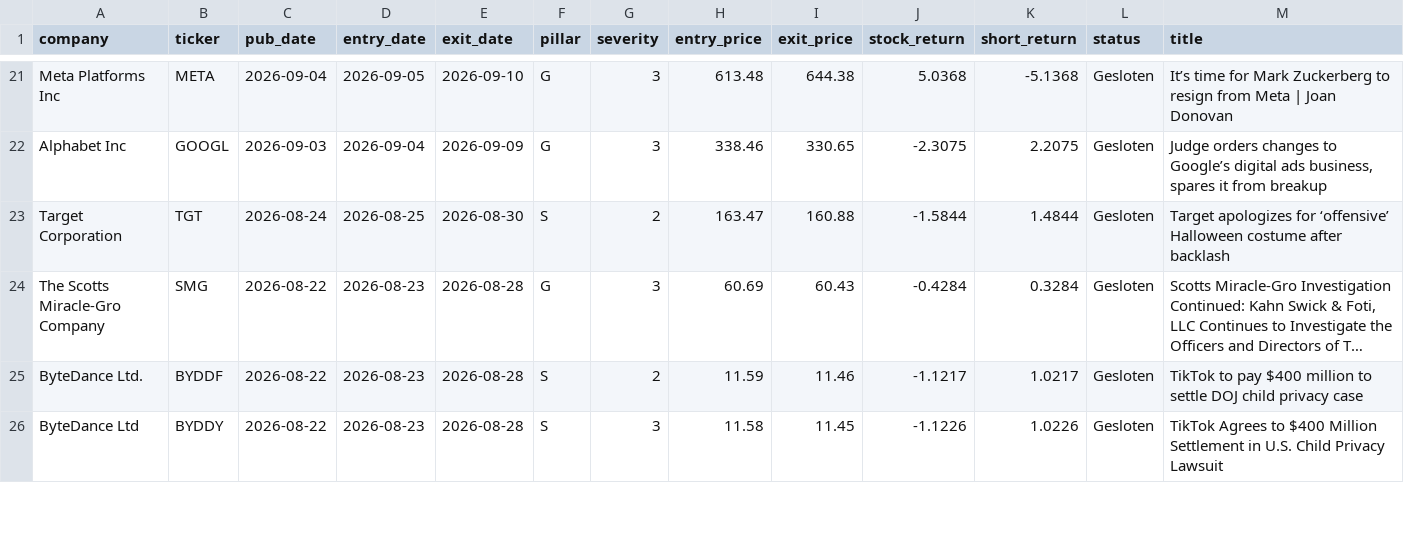
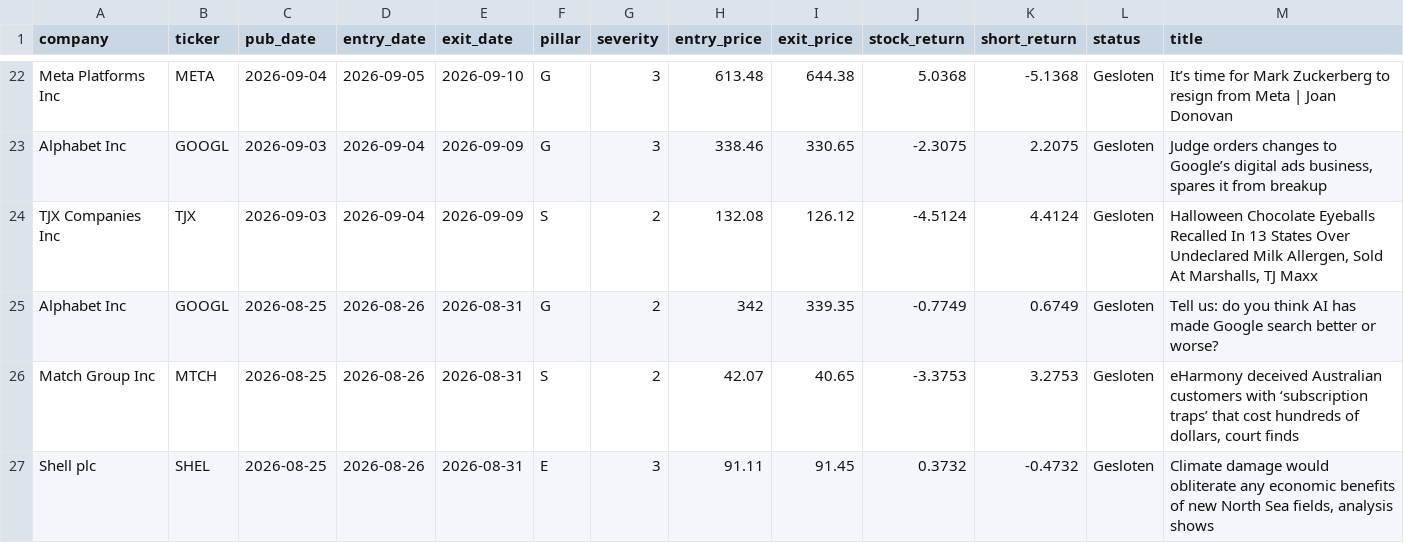
Before and after one commit to nabiel1200-ai/ESG, a CSV file: data/signals_live.csv, drawn as a sheet; only a part is shown, gaps mark what is left out; the shorter side is filled out with more unchanged rows; long unchanged cells end in …; the diff covers the shown part only; the diff names each change by its address in the sheet, - before the commit and + after, or states it on an @@ line.

```diff
--- a/data/signals_live.csv
+++ b/data/signals_live.csv
+row 24: TJX Companies Inc | TJX | 2026-09-03 | 2026-09-04 | 2026-09-09 | S | 2 | 132.08 | 126.12 | -4.5124 | 4.4124 | Gesloten | Halloween Chocolate Eyeballs Recalled In 13 States Over Undeclared Milk Allergen, Sold At Marshalls, TJ Maxx
+row 25: Alphabet Inc | GOOGL | 2026-08-25 | 2026-08-26 | 2026-08-31 | G | 2 | 342 | 339.35 | -0.7749 | 0.6749 | Gesloten | Tell us: do you think AI has made Google search better or worse?
+row 26: Match Group Inc | MTCH | 2026-08-25 | 2026-08-26 | 2026-08-31 | S | 2 | 42.07 | 40.65 | -3.3753 | 3.2753 | Gesloten | eHarmony deceived Australian customers with ‘subscription traps’ that cost hundreds of dollars, court finds
+row 27: Shell plc | SHEL | 2026-08-25 | 2026-08-26 | 2026-08-31 | E | 3 | 91.11 | 91.45 | 0.3732 | -0.4732 | Gesloten | Climate damage would obliterate any economic benefits of new North Sea fields, analysis shows
```
Also changed, not shown: 4 added rows and 6 removed rows elsewhere in this file, data/events_detected.csv.
